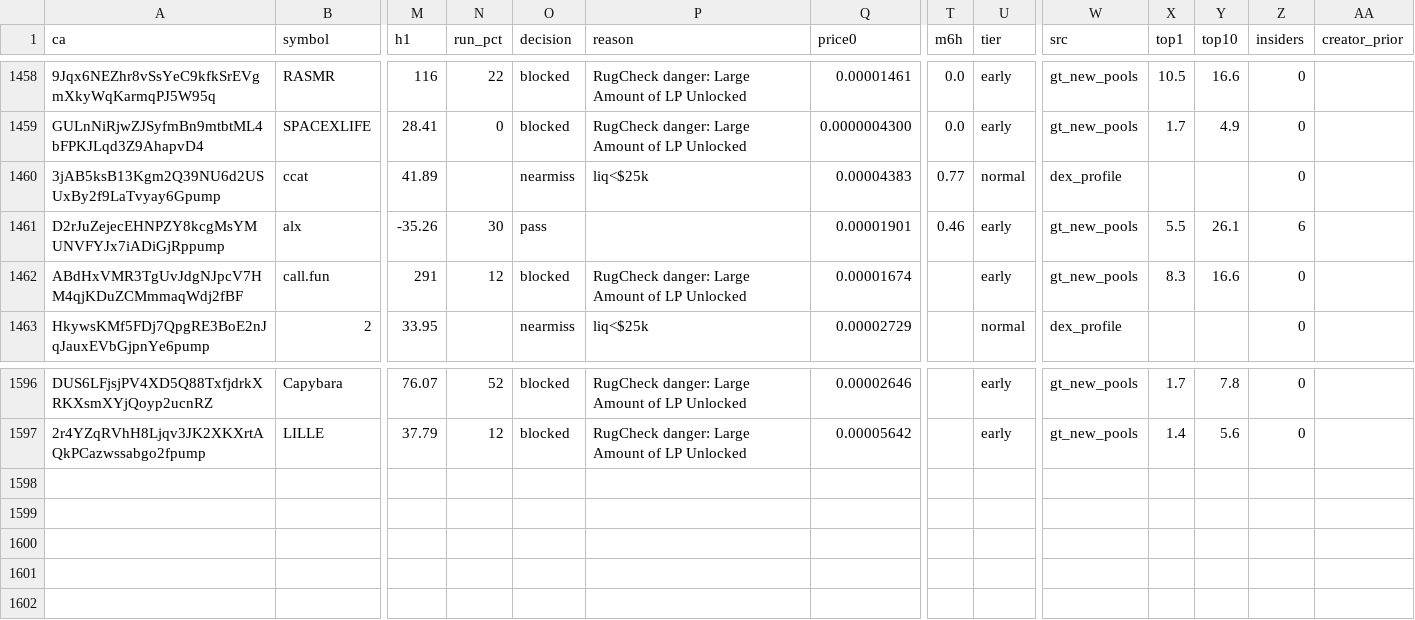
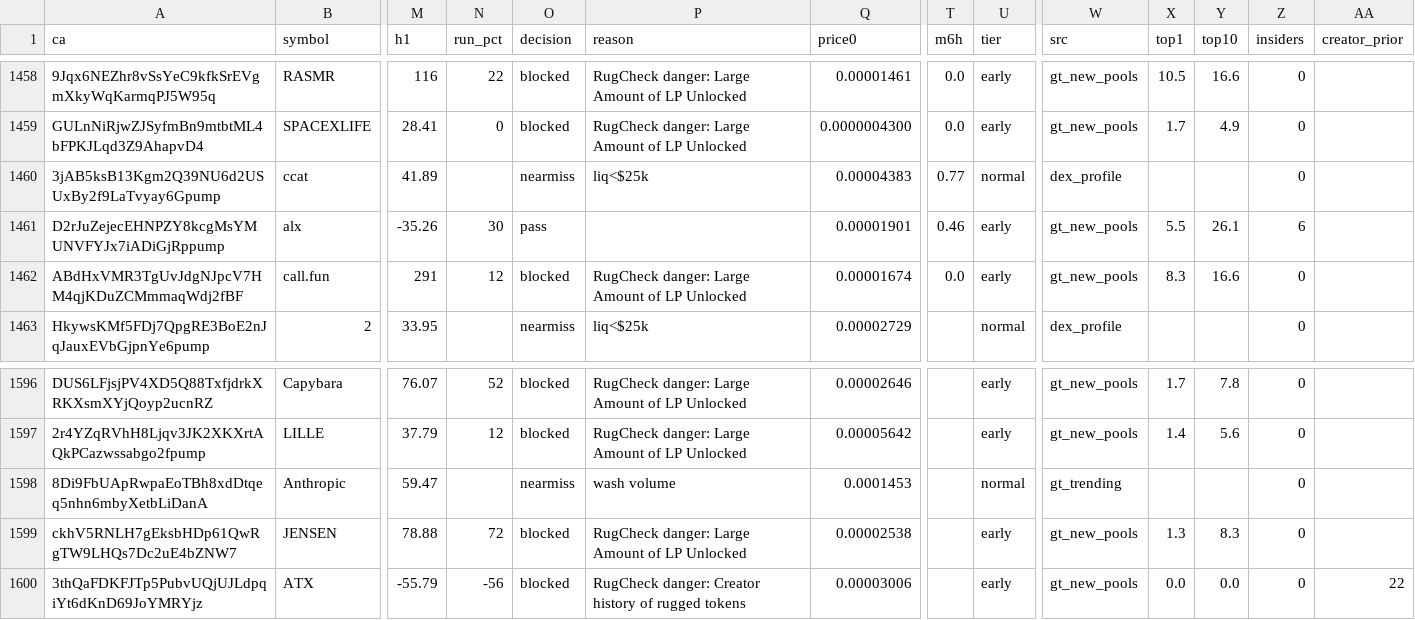
Before and after one commit to j6n7jjdm78-source/Luke-Daly, a CSV file: state/candidates.csv, drawn as a sheet; only a part is shown, gaps mark what is left out; rows hold the shown columns only; the diff names each change by its address in the sheet, - before the commit and + after, or states it on an @@ line.

Commit message:
bot state

```diff
--- a/state/candidates.csv
+++ b/state/candidates.csv
-T1462 (m6h): (empty)
+T1462 (m6h): 0.0
+row 1598: 8Di9FbUApRwpaEoTBh8xdDtqeq5nhn6mbyXetbLiDanA | Anthropic | 59.47 |  | nearmiss | wash volume | 0.0001453 |  | normal | gt_trending |  |  | 0
+row 1599: ckhV5RNLH7gEksbHDp61QwRgTW9LHQs7Dc2uE4bZNW7 | JENSEN | 78.88 | 72 | blocked | RugCheck danger: Large Amount of LP Unlocked | 0.00002538 |  | early | gt_new_pools | 1.3 | 8.3 | 0
+row 1600: 3thQaFDKFJTp5PubvUQjUJLdpqiYt6dKnD69JoYMRYjz | ATX | -55.79 | -56 | blocked | RugCheck danger: Creator history of rugged tokens | 0.00003006 |  | early | gt_new_pools | 0.0 | 0.0 | 0 | 22
```
Also changed, not shown: calls.csv, 1 other file.
